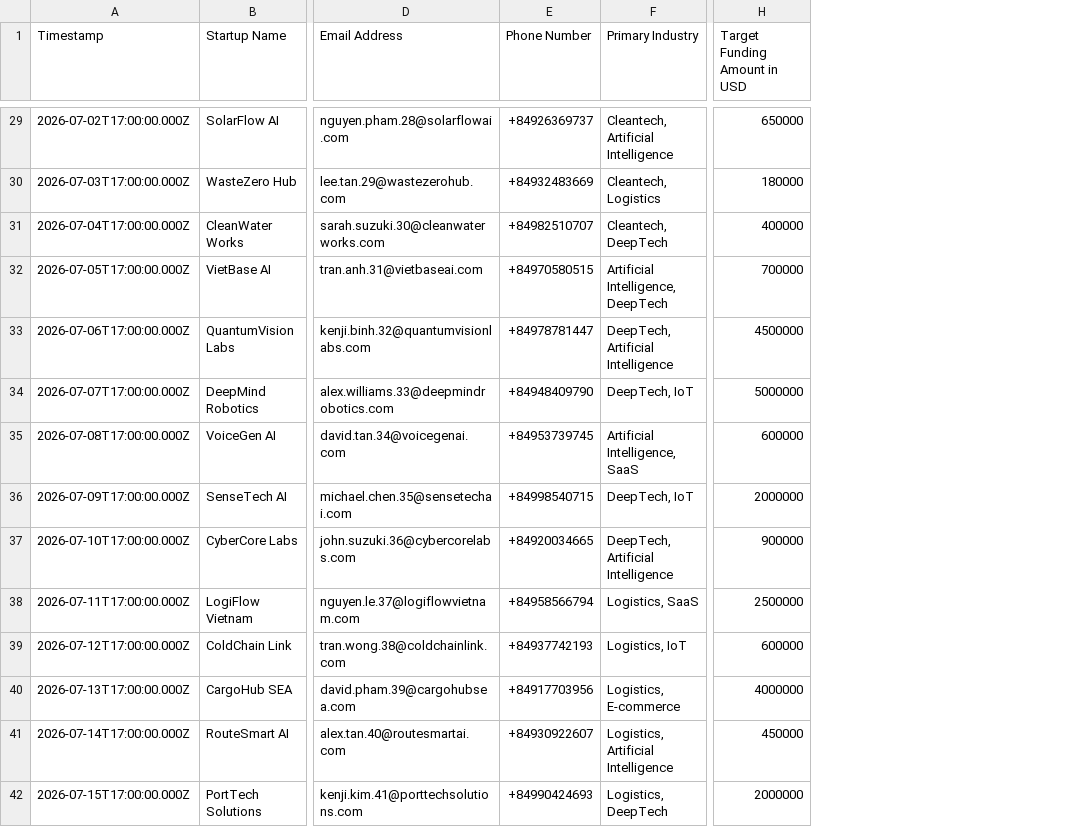
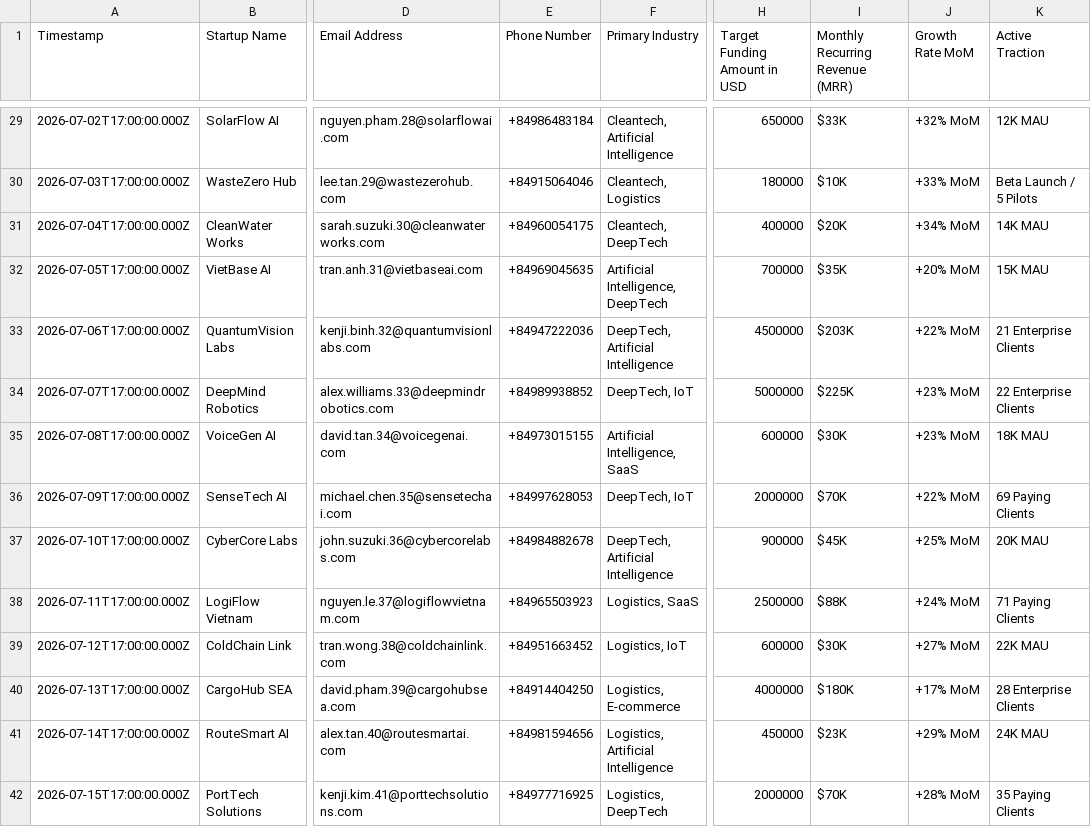
Before and after one commit to nphat-code/ai-riser-davas-matcher, a CSV file: davas_startups.csv, drawn as a sheet; only a part is shown, gaps mark what is left out; the diff covers the shown part only; the diff names each change by its address in the sheet, - before the commit and + after, or states it on an @@ line.

Commit message:
feat(data): add realistic MRR and MoM growth metrics to 62 startups and format sector tags

```diff
--- a/davas_startups.csv
+++ b/davas_startups.csv
+column I (Monthly Recurring Revenue (MRR)), rows 29-42: $33K | $10K | $20K | $35K | $203K | $225K | $30K | $70K | $45K | $88K | $30K | $180K | $23K | $70K
+column J (Growth Rate MoM), rows 29-42: +32% MoM | +33% MoM | +34% MoM | +20% MoM | +22% MoM | +23% MoM | +23% MoM | +22% MoM | +25% MoM | +24% MoM | +27% MoM | +17% MoM | +29% MoM | +28% MoM
+column K (Active Traction), rows 29-42: 12K MAU | Beta Launch / 5 Pilots | 14K MAU | 15K MAU | 21 Enterprise Clients | 22 Enterprise Clients | 18K MAU | 69 Paying Clients | 20K MAU | 71 Paying Clients | 22K MAU | 28 Enterprise Clients | 24K MAU | 35 Paying Clients
-E29 (Phone Number): +84926369737
+E29 (Phone Number): +84986483184
-E30 (Phone Number): +84932483669
+E30 (Phone Number): +84915064046
-E31 (Phone Number): +84982510707
+E31 (Phone Number): +84960054175
-E32 (Phone Number): +84970580515
+E32 (Phone Number): +84969045635
-E33 (Phone Number): +84978781447
+E33 (Phone Number): +84947222036
-E34 (Phone Number): +84948409790
+E34 (Phone Number): +84989938852
-E35 (Phone Number): +84953739745
+E35 (Phone Number): +84973015155
-E36 (Phone Number): +84998540715
+E36 (Phone Number): +84997628053
-E37 (Phone Number): +84920034665
+E37 (Phone Number): +84984882678
-E38 (Phone Number): +84958566794
+E38 (Phone Number): +84965503923
-E39 (Phone Number): +84937742193
+E39 (Phone Number): +84951663452
-E40 (Phone Number): +84917703956
+E40 (Phone Number): +84914404250
-E41 (Phone Number): +84930922607
+E41 (Phone Number): +84981594656
-E42 (Phone Number): +84990424693
+E42 (Phone Number): +84977716925
```
Also changed, not shown: 48 edited cells elsewhere in this file, davas_investors.csv, 3 other files.
